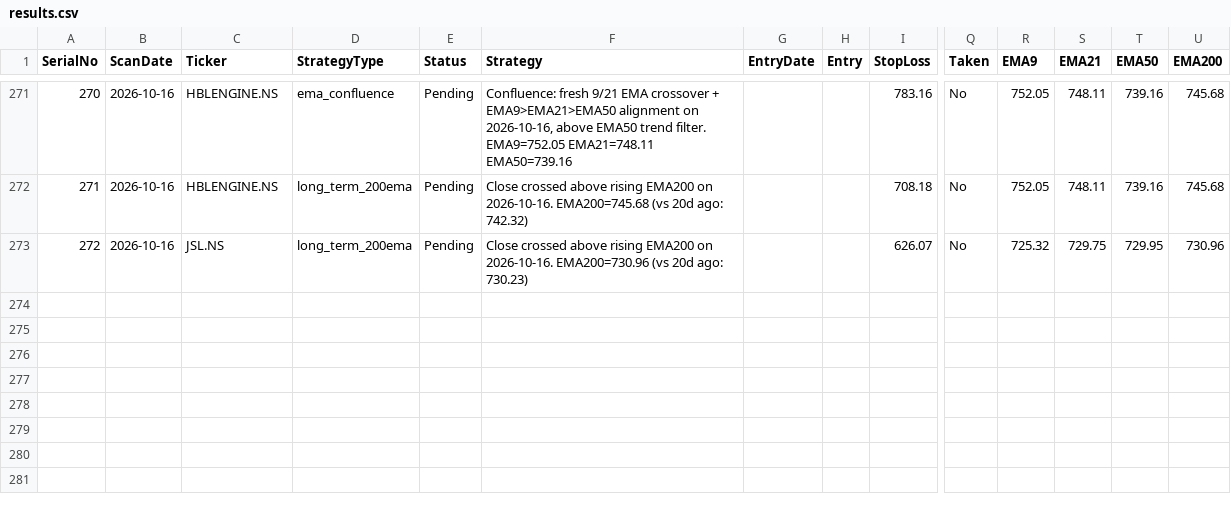
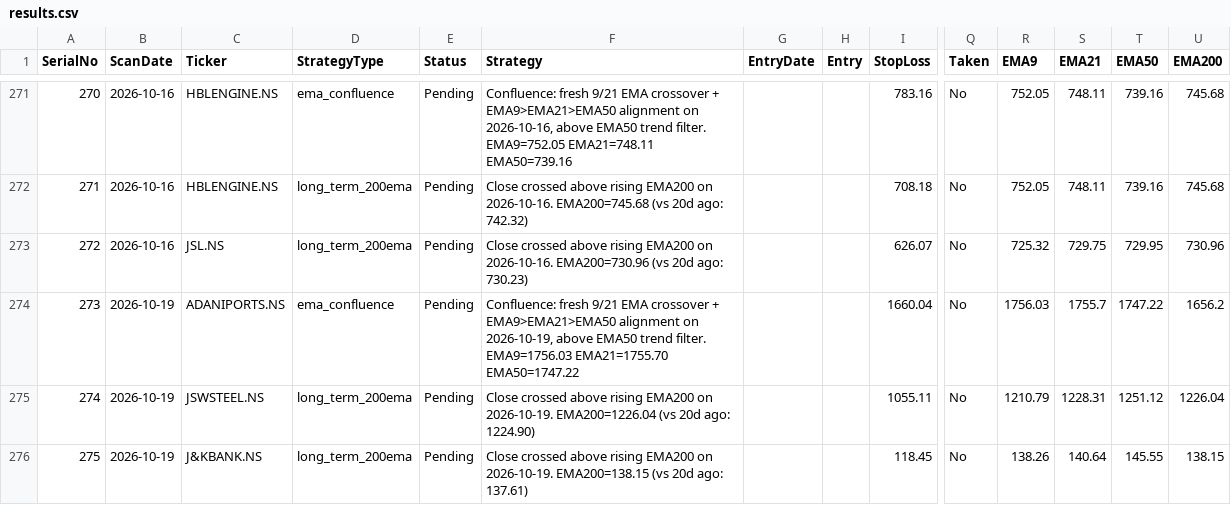
Before and after one commit to Jinish2023/ema_swing, a CSV file: results.csv, drawn as a sheet; only a part is shown, gaps mark what is left out; rows hold the shown columns only; the diff names each change by its address in the sheet, - before the commit and + after, or states it on an @@ line.

Commit message:
Update results.csv (scan)

```diff
--- a/results.csv
+++ b/results.csv
+row 274: 273 | 2026-10-19 | ADANIPORTS.NS | ema_confluence | Pending | Confluence: fresh 9/21 EMA crossover + EMA9>EMA21>EMA50 alignment on 2026-10-19, above EMA50 trend filter. EMA9=1756.03 EMA21=1755.70 EMA50=1747.22 |  |  | 1660.04 | No | 1756.03 | 1755.7 | 1747.22 | 1656.2
+row 275: 274 | 2026-10-19 | JSWSTEEL.NS | long_term_200ema | Pending | Close crossed above rising EMA200 on 2026-10-19. EMA200=1226.04 (vs 20d ago: 1224.90) |  |  | 1055.11 | No | 1210.79 | 1228.31 | 1251.12 | 1226.04
+row 276: 275 | 2026-10-19 | J&KBANK.NS | long_term_200ema | Pending | Close crossed above rising EMA200 on 2026-10-19. EMA200=138.15 (vs 20d ago: 137.61) |  |  | 118.45 | No | 138.26 | 140.64 | 145.55 | 138.15
```
